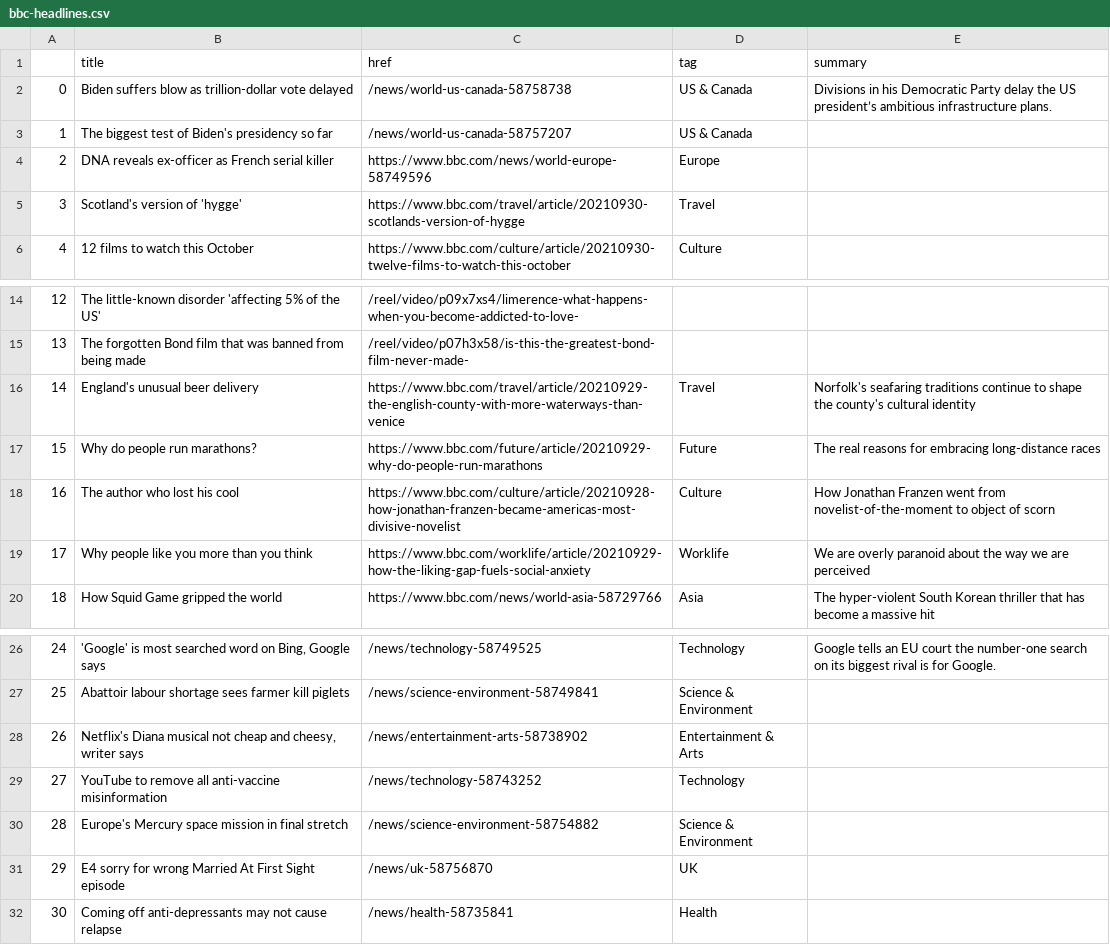
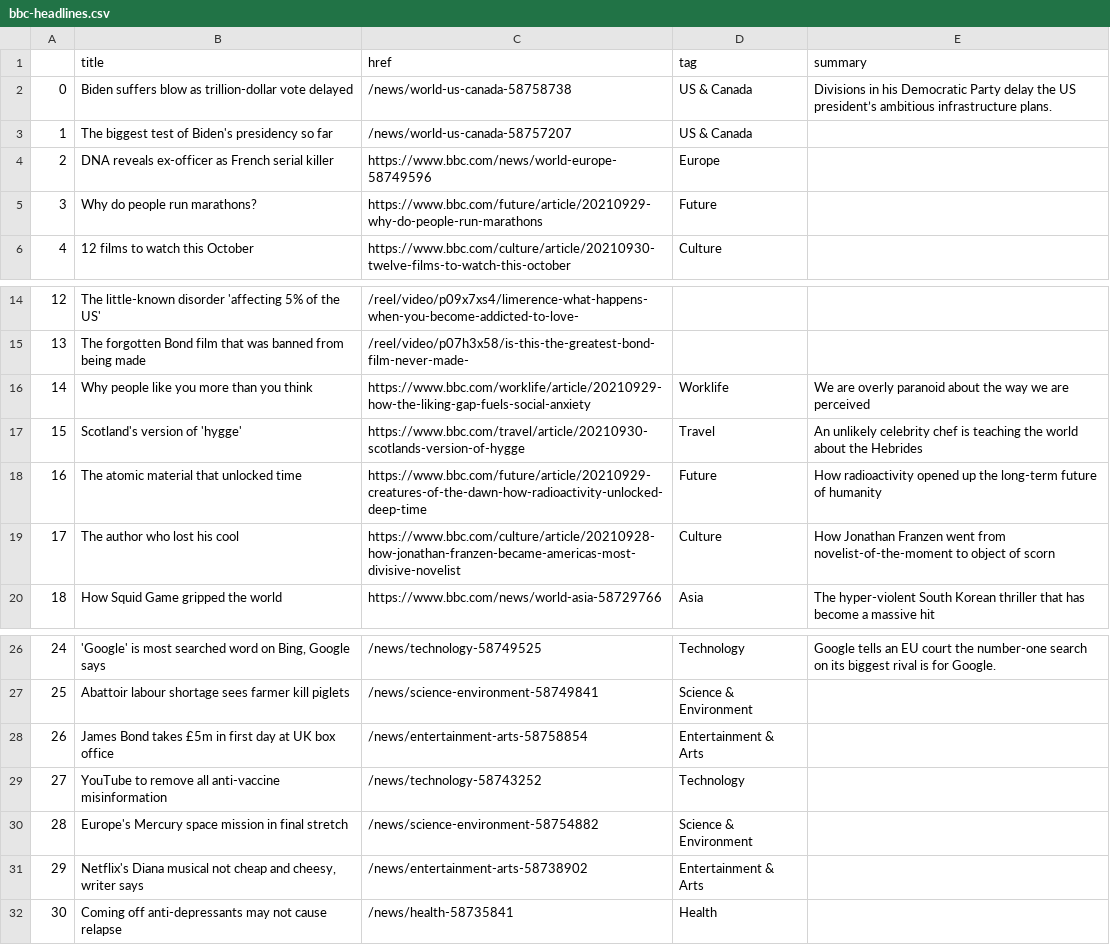
Before and after one commit to gbolduan/automatic-scraper, a CSV file: bbc-headlines.csv, drawn as a sheet; only a part is shown, gaps mark what is left out.

```diff
--- a/bbc-headlines.csv
+++ b/bbc-headlines.csv
@@ -4,3 +4,3 @@
 2,DNA reveals ex-officer as French serial killer,https://www.bbc.com/news/world-europe-58749596,Europe,
-3,Scotland's version of 'hygge',https://www.bbc.com/travel/article/20210930-scotlands-version-of-hygge,Travel,
+3,Why do people run marathons?,https://www.bbc.com/future/article/20210929-why-do-people-run-marathons,Future,
 4,12 films to watch this October,https://www.bbc.com/culture/article/20210930-twelve-films-to-watch-this-october,Culture,
@@ -15,6 +15,6 @@
 13,The forgotten Bond film that was banned from being made,/reel/video/p07h3x58/is-this-the-greatest-bond-film-never-made-,,
-14,England's unusual beer delivery,https://www.bbc.com/travel/article/20210929-the-english-county-with-more-waterways-than-venice,Travel,Norfolk's seafaring traditions continue to shape the county's cultural identity
-15,Why do people run marathons?,https://www.bbc.com/future/article/20210929-why-do-people-run-marathons,Future,The real reasons for embracing long-distance races
-16,The author who lost his cool,https://www.bbc.com/culture/article/20210928-how-jonathan-franzen-became-americas-most-divisive-novelist,Culture,How Jonathan Franzen went from novelist-of-the-moment to object of scorn
-17,Why people like you more than you think,https://www.bbc.com/worklife/article/20210929-how-the-liking-gap-fuels-social-anxiety,Worklife,We are overly paranoid about the way we are perceived
+14,Why people like you more than you think,https://www.bbc.com/worklife/article/20210929-how-the-liking-gap-fuels-social-anxiety,Worklife,We are overly paranoid about the way we are perceived
+15,Scotland's version of 'hygge',https://www.bbc.com/travel/article/20210930-scotlands-version-of-hygge,Travel,An unlikely celebrity chef is teaching the world about the Hebrides
+16,The atomic material that unlocked time,https://www.bbc.com/future/article/20210929-creatures-of-the-dawn-how-radioactivity-unlocked-deep-time,Future,How radioactivity opened up the long-term future of humanity
+17,The author who lost his cool,https://www.bbc.com/culture/article/20210928-how-jonathan-franzen-became-americas-most-divisive-novelist,Culture,How Jonathan Franzen went from novelist-of-the-moment to object of scorn
 18,How Squid Game gripped the world,https://www.bbc.com/news/world-asia-58729766,Asia,The hyper-violent South Korean thriller that has become a massive hit
@@ -27,6 +27,6 @@
 25,Abattoir labour shortage sees farmer kill piglets,/news/science-environment-58749841,Science & Environment,
-26,"Netflix's Diana musical not cheap and cheesy, writer says",/news/entertainment-arts-58738902,Entertainment & Arts,
+26,James Bond takes £5m in first day at UK box office,/news/entertainment-arts-58758854,Entertainment & Arts,
 27,YouTube to remove all anti-vaccine misinformation,/news/technology-58743252,Technology,
 28,Europe's Mercury space mission in final stretch,/news/science-environment-58754882,Science & Environment,
-29,E4 sorry for wrong Married At First Sight episode,/news/uk-58756870,UK,
+29,"Netflix's Diana musical not cheap and cheesy, writer says",/news/entertainment-arts-58738902,Entertainment & Arts,
 30,Coming off anti-depressants may not cause relapse,/news/health-58735841,Health,
```
